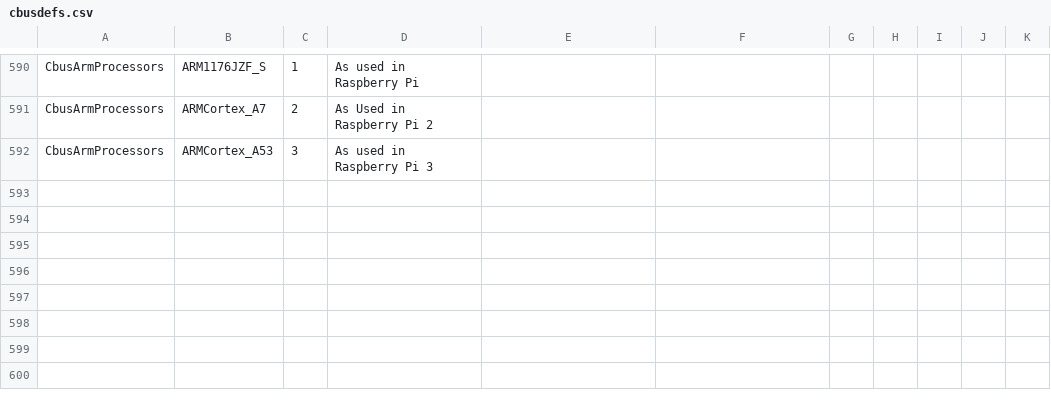
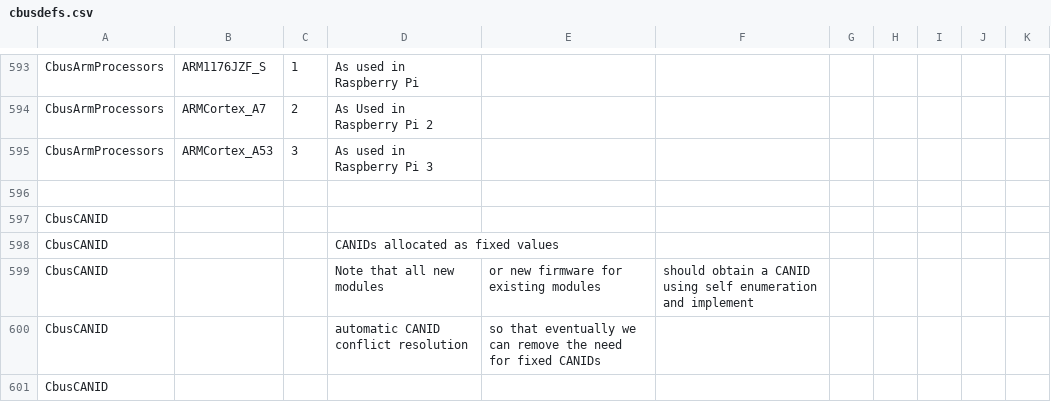
Before and after one commit to Versatile-LCB/VLCB-defs, a CSV file: cbusdefs.csv, drawn as a sheet; only a part is shown, gaps mark what is left out; the diff covers the shown part only; the diff names each change by its address in the sheet, - before the commit and + after, or states it on an @@ line.

Commit message:
Update module ids and add fixed CANIDs

```diff
--- a/cbusdefs.csv
+++ b/cbusdefs.csv
+row 596: (empty)
+row 597: CbusCANID
+row 598: CbusCANID |  |  | CANIDs allocated as fixed values
+row 599: CbusCANID |  |  | Note that all new modules | or new firmware for existing modules | should obtain a CANID using self enumeration and implement
+row 600: CbusCANID |  |  | automatic CANID conflict resolution | so that eventually we can remove the need for fixed CANIDs
+row 601: CbusCANID
```
Also changed, not shown: 9 added rows and 6 edited cells elsewhere in this file.
